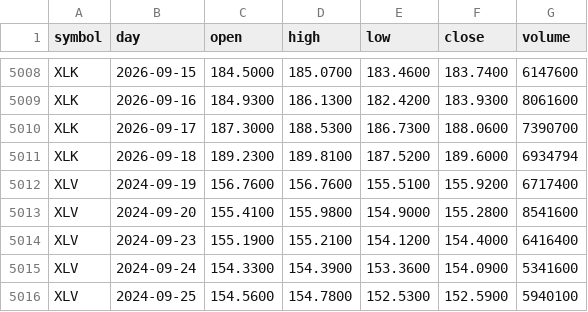
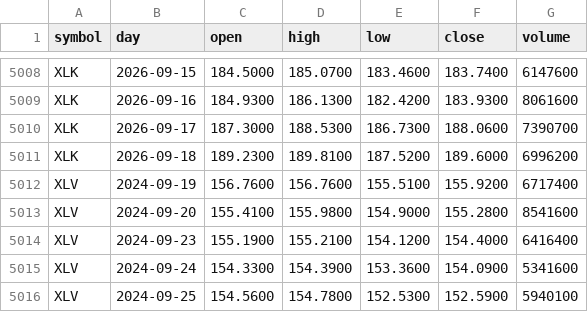
Before and after one commit to red6keep-droid/alphascope, a CSV file: experiments/trump-trend/output/state/daily_bars.csv, drawn as a sheet; only a part is shown, gaps mark what is left out; the diff covers the shown part only.

```diff
--- a/experiments/trump-trend/output/state/daily_bars.csv
+++ b/experiments/trump-trend/output/state/daily_bars.csv
@@ -5010,3 +5010,3 @@ XLK,2026-09-16,184.9300,186.1300,182.4200,183.9300,8061600
 XLK,2026-09-17,187.3000,188.5300,186.7300,188.0600,7390700
-XLK,2026-09-18,189.2300,189.8100,187.5200,189.6000,6934794
+XLK,2026-09-18,189.2300,189.8100,187.5200,189.6000,6996200
 XLV,2024-09-19,156.7600,156.7600,155.5100,155.9200,6717400
```
Also changed, not shown: 21 edited cells elsewhere in this file, 6 other files.
